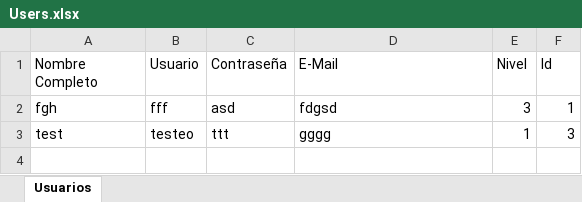
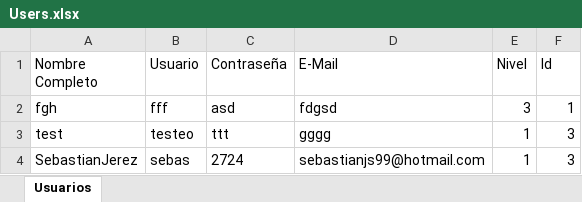
Before and after one commit to davidgonzalocordon/Motivator-main, an Excel workbook: Users.xlsx, sheet Usuarios, drawn as a sheet; values as stored, in another font and other column widths than the file's, no borders; the diff names each change by its address in the sheet, - before the commit and + after, or states it on an @@ line.

```diff
--- a/Users.xlsx (sheet Usuarios)
+++ b/Users.xlsx (sheet Usuarios)
+row 4: SebastianJerez | sebas | 2724 | sebastianjs99@hotmail.com | 1 | 3
```
Also changed, not shown: Comments/Comentarios-Locos al Carbon.xlsx, Comments/Comentarios-UDES.xlsx, 52 other files.
